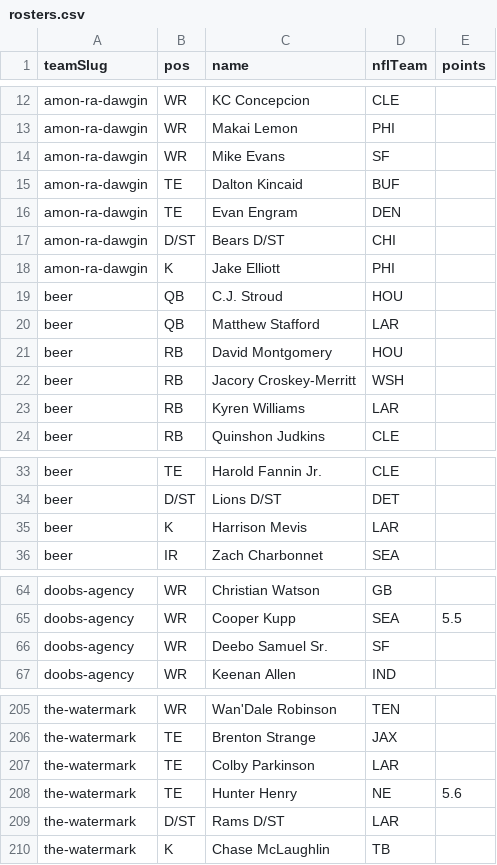
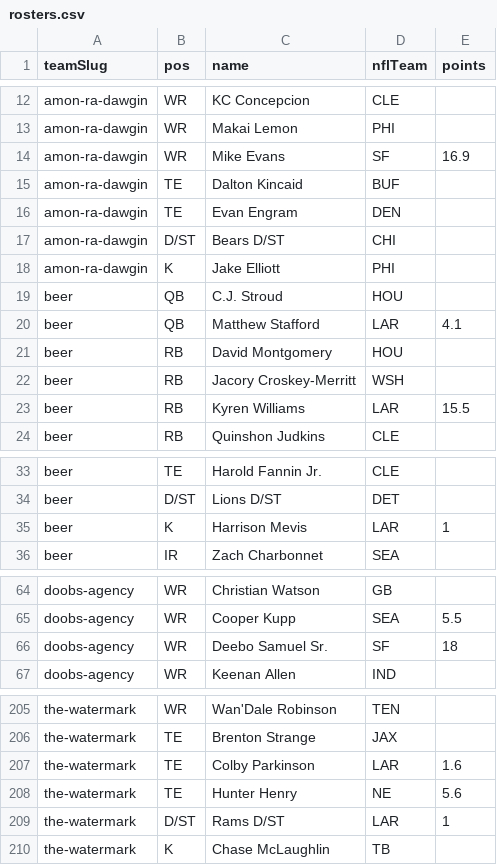
Before and after one commit to Scav-game/MakeFantasyGreatAgain, a CSV file: data/rosters.csv, drawn as a sheet; only a part is shown, gaps mark what is left out; the diff covers the shown part only.

```diff
--- a/data/rosters.csv
+++ b/data/rosters.csv
@@ -13,3 +13,3 @@ amon-ra-dawgin,WR,KC Concepcion,CLE,
 amon-ra-dawgin,WR,Makai Lemon,PHI,
-amon-ra-dawgin,WR,Mike Evans,SF,
+amon-ra-dawgin,WR,Mike Evans,SF,16.9
 amon-ra-dawgin,TE,Dalton Kincaid,BUF,
@@ -19,6 +19,6 @@ amon-ra-dawgin,K,Jake Elliott,PHI,
 beer,QB,C.J. Stroud,HOU,
-beer,QB,Matthew Stafford,LAR,
+beer,QB,Matthew Stafford,LAR,4.1
 beer,RB,David Montgomery,HOU,
 beer,RB,Jacory Croskey-Merritt,WSH,
-beer,RB,Kyren Williams,LAR,
+beer,RB,Kyren Williams,LAR,15.5
 beer,RB,Quinshon Judkins,CLE,
@@ -34,3 +34,3 @@ beer,TE,Harold Fannin Jr.,CLE,
 beer,D/ST,Lions D/ST,DET,
-beer,K,Harrison Mevis,LAR,
+beer,K,Harrison Mevis,LAR,1
 beer,IR,Zach Charbonnet,SEA,
@@ -65,3 +65,3 @@ doobs-agency,WR,Christian Watson,GB,
 doobs-agency,WR,Cooper Kupp,SEA,5.5
-doobs-agency,WR,Deebo Samuel Sr.,SF,
+doobs-agency,WR,Deebo Samuel Sr.,SF,18
 doobs-agency,WR,Keenan Allen,IND,
@@ -206,5 +206,5 @@ the-watermark,WR,Wan'Dale Robinson,TEN,
 the-watermark,TE,Brenton Strange,JAX,
-the-watermark,TE,Colby Parkinson,LAR,
+the-watermark,TE,Colby Parkinson,LAR,1.6
 the-watermark,TE,Hunter Henry,NE,5.6
-the-watermark,D/ST,Rams D/ST,LAR,
+the-watermark,D/ST,Rams D/ST,LAR,1
 the-watermark,K,Chase McLaughlin,TB,
```
Also changed, not shown: 8 edited cells elsewhere in this file, data/live-scores.csv, 1 other file.
